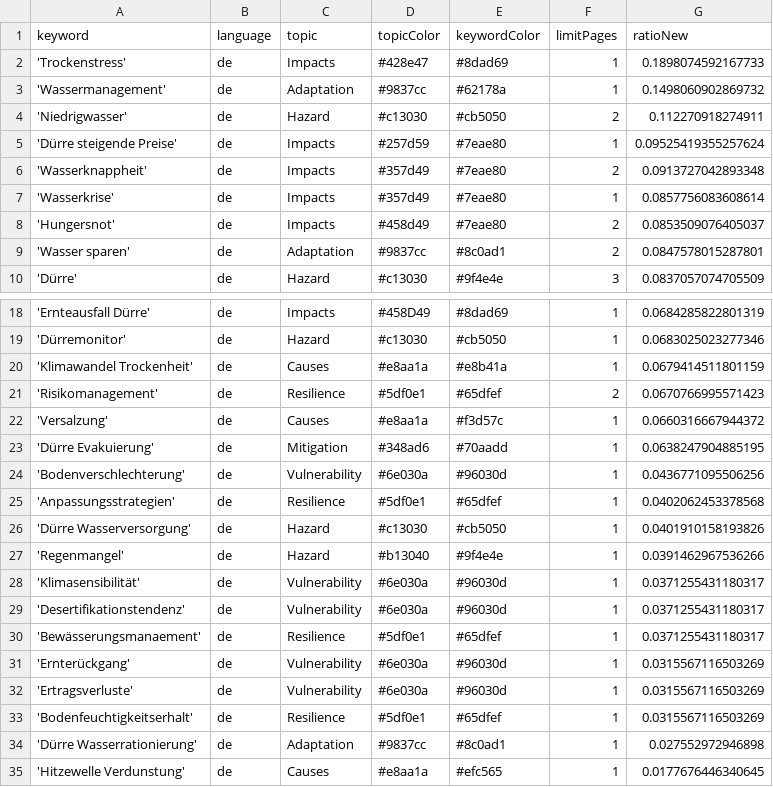
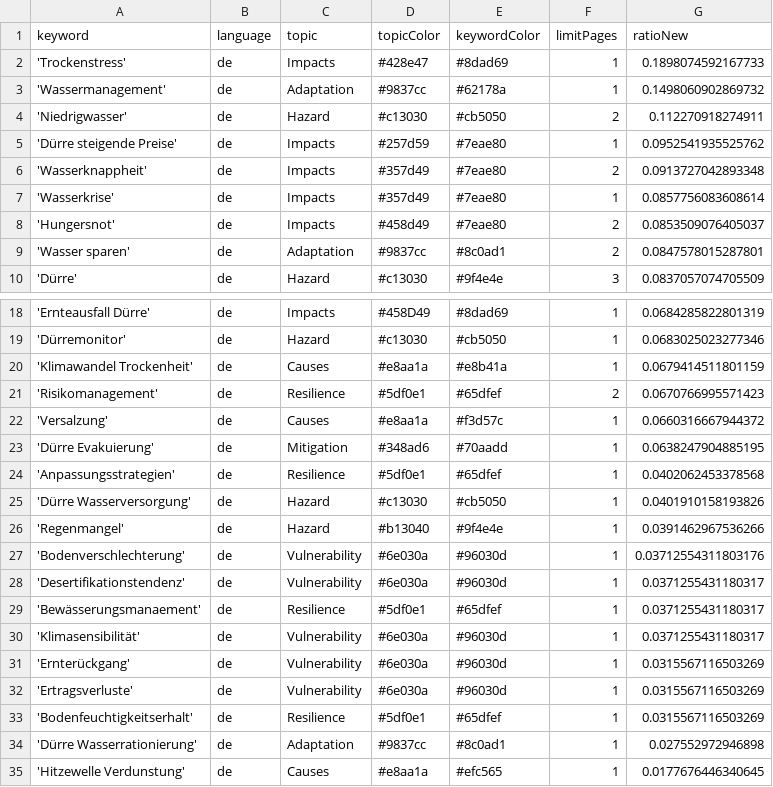
Before and after one commit to sonjanews/DroughtIsComing, a CSV file: keywords.csv, drawn as a sheet; only a part is shown, gaps mark what is left out.

Commit message:
Commit from GitHub Actions (harvest:0.0)

```diff
--- a/keywords.csv
+++ b/keywords.csv
@@ -4,3 +4,3 @@ keyword,language,topic,topicColor,keywordColor,limitPages,ratioNew
 'Niedrigwasser',de,Hazard,#c13030,#cb5050,2,0.112270918274911
-'Dürre steigende Preise',de,Impacts,#257d59,#7eae80,1,0.09525419355257624
+'Dürre steigende Preise',de,Impacts,#257d59,#7eae80,1,0.0952541935525762
 'Wasserknappheit',de,Impacts,#357d49,#7eae80,2,0.0913727042893348
@@ -23,3 +23,2 @@ keyword,language,topic,topicColor,keywordColor,limitPages,ratioNew
 'Dürre Evakuierung',de,Mitigation,#348ad6,#70aadd,1,0.0638247904885195
-'Bodenverschlechterung',de,Vulnerability, #6e030a, #96030d,1,0.0436771095506256
 'Anpassungsstrategien',de,Resilience, #5df0e1, #65dfef,1,0.0402062453378568
@@ -27,5 +26,6 @@ keyword,language,topic,topicColor,keywordColor,limitPages,ratioNew
 'Regenmangel',de,Hazard,#b13040,#9f4e4e,1,0.0391462967536266
-'Klimasensibilität',de,Vulnerability, #6e030a, #96030d,1,0.0371255431180317
+'Bodenverschlechterung',de,Vulnerability, #6e030a, #96030d,1,0.03712554311803176
 'Desertifikationstendenz',de,Vulnerability, #6e030a, #96030d,1,0.0371255431180317
 'Bewässerungsmanaement',de,Resilience, #5df0e1, #65dfef,1,0.0371255431180317
+'Klimasensibilität',de,Vulnerability, #6e030a, #96030d,1,0.0371255431180317
 'Ernterückgang',de,Vulnerability, #6e030a, #96030d,1,0.0315567116503269
```
